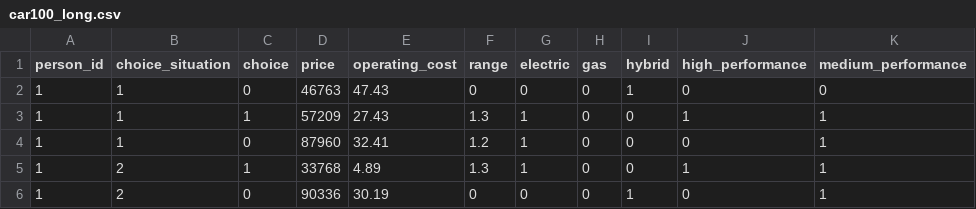
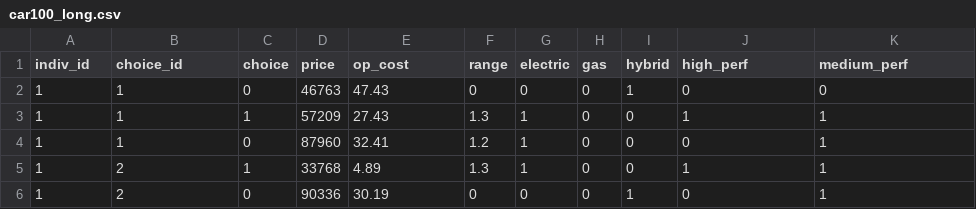
Before and after one commit to arteagac/xlogit, a CSV file: examples/data/car100_long.csv, drawn as a sheet; only a part is shown.

Commit message:
Update car100_long.csv

```diff
--- a/examples/data/car100_long.csv
+++ b/examples/data/car100_long.csv
@@ -1,2 +1,2 @@
-person_id,choice_situation,choice,price,operating_cost,range,electric,gas,hybrid,high_performance,medium_performance
+indiv_id,choice_id,choice,price,op_cost,range,electric,gas,hybrid,high_perf,medium_perf
 1,1,0,46763,47.43,0,0,0,1,0,0
```
